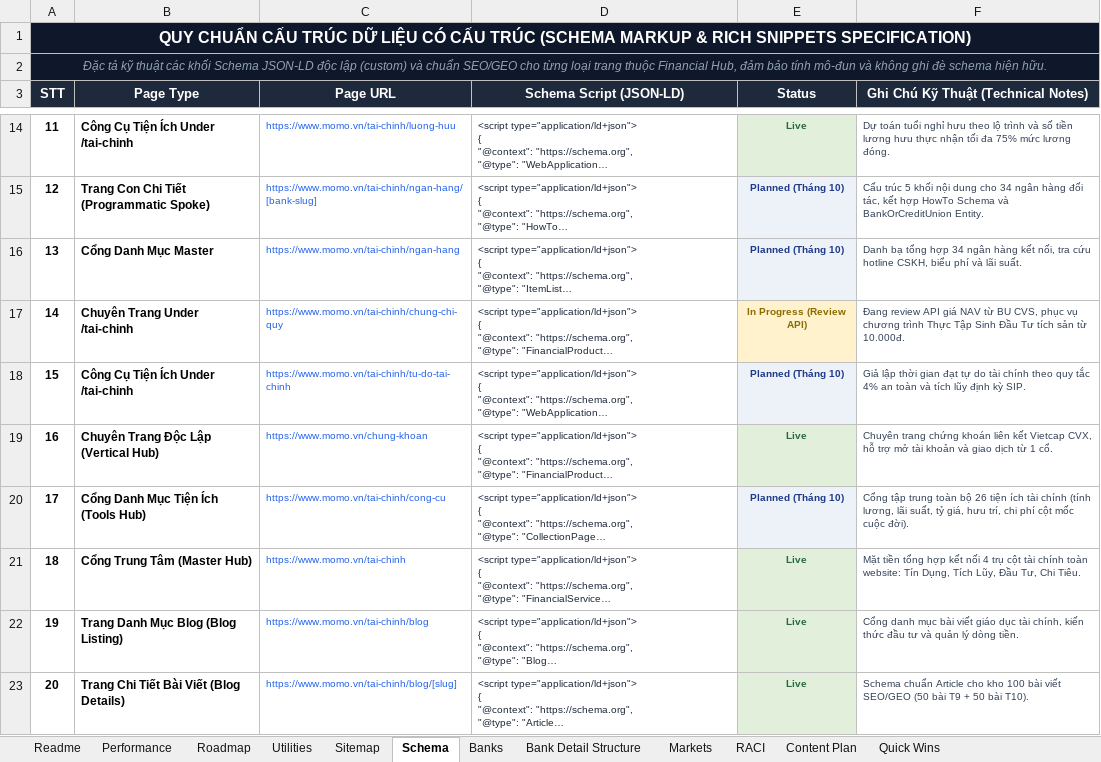
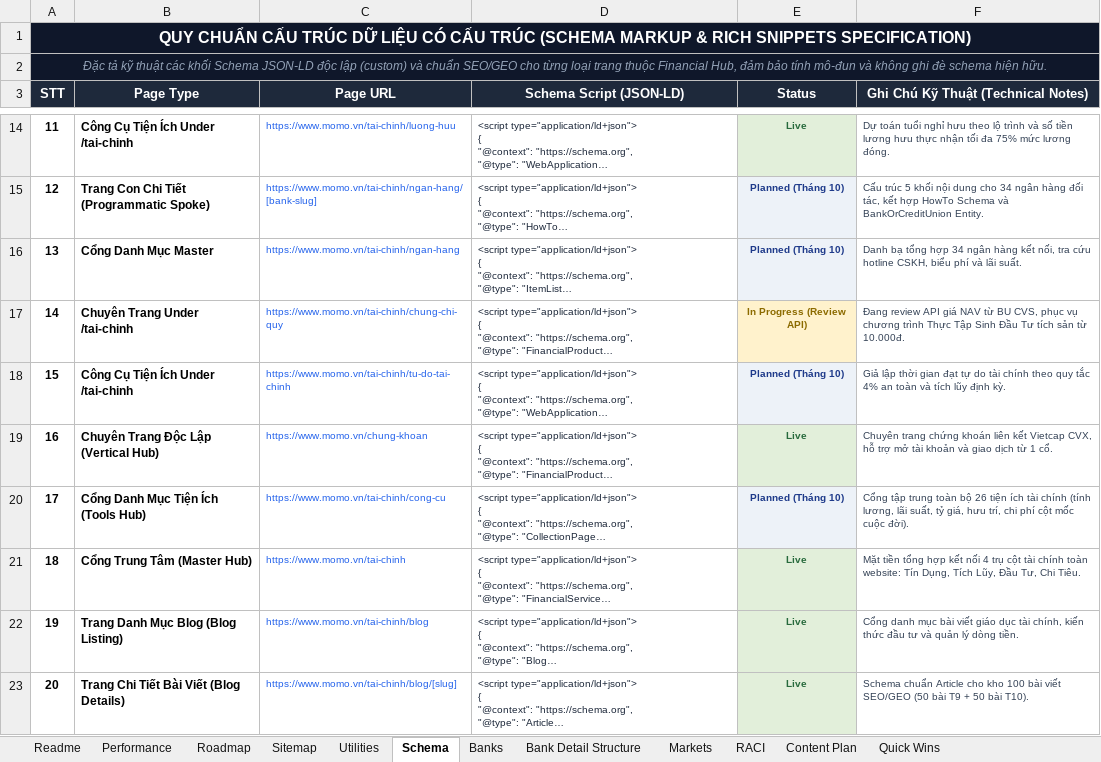
Before and after one commit to vanhien26/hienho-knowledgebase, an Excel workbook: 05_HUBS/financial/financial-hub-roadmap.xlsx, sheet Schema, drawn as a sheet; only a part is shown, gaps mark what is left out; long unchanged cells end in …; values as stored, in another font and other column widths than the file's, no borders; the diff names each change by its address in the sheet, - before the commit and + after, or states it on an @@ line.

Commit message:
feat(hubs, reports): sync Cinema roadmap, update Financial BRD, performance tracking and add 30/10 recaps

```diff
--- a/05_HUBS/financial/financial-hub-roadmap.xlsx (sheet Schema)
+++ b/05_HUBS/financial/financial-hub-roadmap.xlsx (sheet Schema)
@@ sheet tab order changed: Readme | Performance | Roadmap | Sitemap | Utilities | Schema | Banks | Bank Detail Structure | Markets | RACI | Content Plan | Quick Wins @@
-F18: …lũy định kỳ SIP.
+F18: …lũy định kỳ.
```
Also changed, not shown: sheet Performance, sheet Markets, sheet Sitemap, sheet Roadmap, sheet Utilities, sheet Content Plan, 07_REPORTS/web_performance_tracking.xlsx, 07_REPORTS/web_platform_performance.xlsx, 45 other files.
